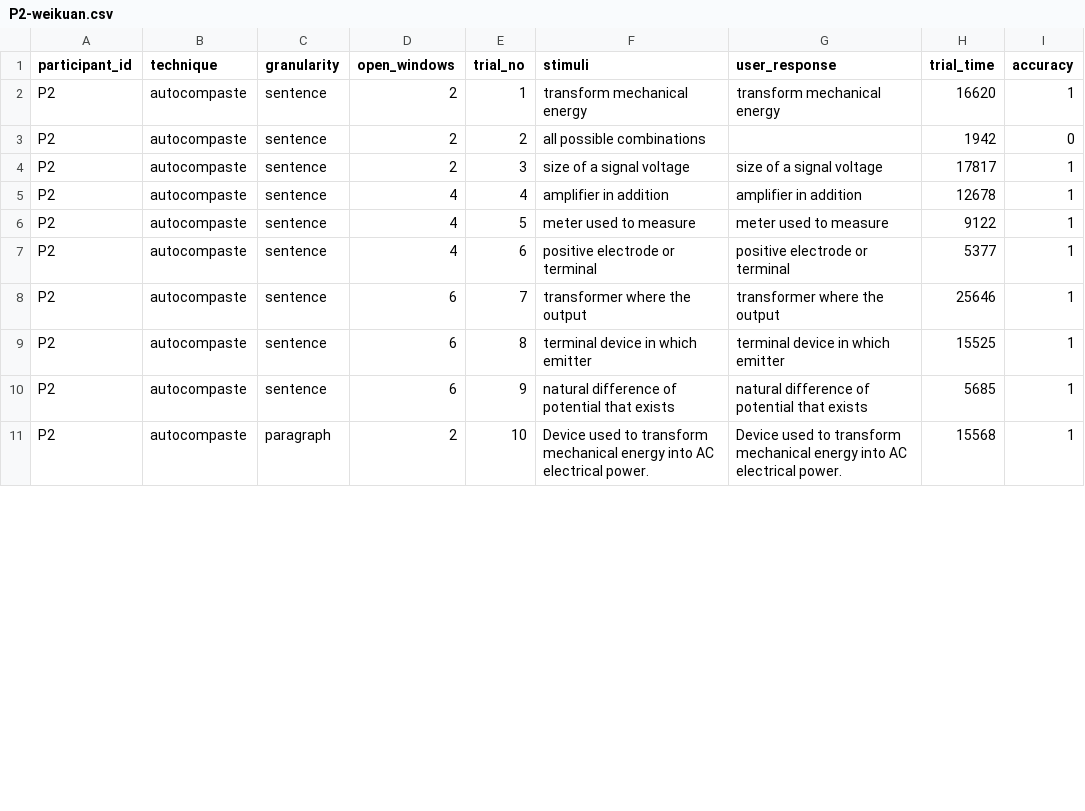
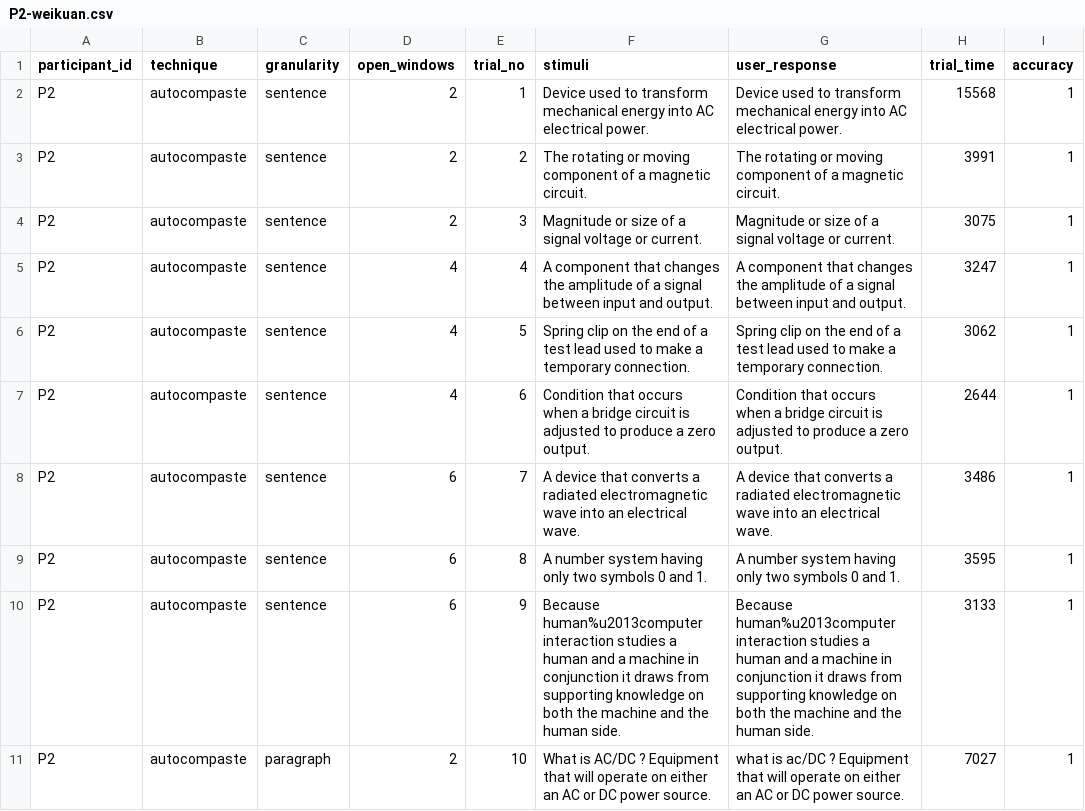
Before and after one commit to yangshun/cs4249-assgs, a CSV file: a1/results/P2-weikuan.csv, drawn as a sheet; only a part is shown; the diff covers the shown part only.

```diff
--- a/a1/results/P2-weikuan.csv
+++ b/a1/results/P2-weikuan.csv
@@ -1,11 +1,11 @@
 participant_id,technique,granularity,open_windows,trial_no,stimuli,user_response,trial_time,accuracy
-P2,autocompaste,sentence,2,1,transform mechanical energy,transform mechanical energy,16620,1
-P2,autocompaste,sentence,2,2,all possible combinations,,1942,0
-P2,autocompaste,sentence,2,3,size of a signal voltage,size of a signal voltage,17817,1
-P2,autocompaste,sentence,4,4,amplifier in addition,amplifier in addition,12678,1
-P2,autocompaste,sentence,4,5,meter used to measure,meter used to measure,9122,1
-P2,autocompaste,sentence,4,6,positive electrode or terminal,positive electrode or terminal,5377,1
-P2,autocompaste,sentence,6,7,transformer where the output,transformer where the output,25646,1
-P2,autocompaste,sentence,6,8,terminal device in which emitter,terminal device in which emitter,15525,1
-P2,autocompaste,sentence,6,9,natural difference of potential that exists,natural difference of potential that exists,5685,1
-P2,autocompaste,paragraph,2,10,Device used to transform mechanical energy into AC electrical power.,Device used to transform mechanical energy into AC electrical power.,15568,1
+P2,autocompaste,sentence,2,1,Device used to transform mechanical energy into AC electrical power.,Device used to transform mechanical energy into AC electrical power.,15568,1
+P2,autocompaste,sentence,2,2,The rotating or moving component of a magnetic circuit.,The rotating or moving component of a magnetic circuit.,3991,1
+P2,autocompaste,sentence,2,3,Magnitude or size of a signal voltage or current.,Magnitude or size of a signal voltage or current.,3075,1
+P2,autocompaste,sentence,4,4,A component that changes the amplitude of a signal between input and output.,A component that changes the amplitude of a signal between input and output.,3247,1
+P2,autocompaste,sentence,4,5,Spring clip on the end of a test lead used to make a temporary connection.,Spring clip on the end of a test lead used to make a temporary connection.,3062,1
+P2,autocompaste,sentence,4,6,Condition that occurs when a bridge circuit is adjusted to produce a zero output.,Condition that occurs when a bridge circuit is adjusted to produce a zero output.,2644,1
+P2,autocompaste,sentence,6,7,A device that converts a radiated electromagnetic wave into an electrical wave.,A device that converts a radiated electromagnetic wave into an electrical wave.,3486,1
+P2,autocompaste,sentence,6,8,A number system having only two symbols 0 and 1.,A number system having only two symbols 0 and 1.,3595,1
+P2,autocompaste,sentence,6,9,Because human%u2013computer interaction studies a human and a machine in conjunction it draws from supporting knowledge on both the machine and the human side.,Because human%u2013computer interaction studies a human and a machine in conjunction it draws from supporting knowledge on both the machine and the human side.,3133,1
+P2,autocompaste,paragraph,2,10,What is AC/DC ? Equipment that will operate on either an AC or DC power source.,what is ac/DC ? Equipment that will operate on either an AC or DC power source.,7027,1
```
Also changed, not shown: 140 edited cells elsewhere in this file, a1/results/P3-ming.csv, a1/results/P5-liyue.csv, 1 other file.
